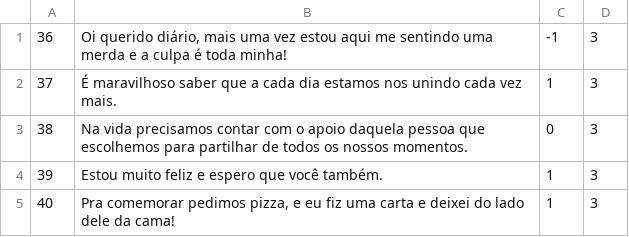
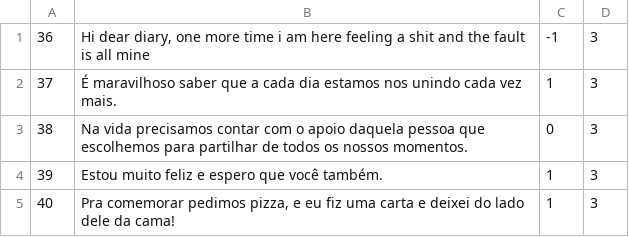
Before and after one commit to AlexanderIan53/AlexanderIan53-HoraComplementar-Traducao, a CSV file: MQD-1465.csv, drawn as a sheet; only a part is shown.

Commit message:
Update MQD-1465.csv

```diff
--- a/MQD-1465.csv
+++ b/MQD-1465.csv
@@ -1,2 +1,2 @@
-"36","Oi querido diário, mais uma vez estou aqui me sentindo uma merda e a culpa é toda minha!","-1","3"
+"36","Hi dear diary, one more time i am here feeling a shit and the fault is all mine","-1","3"
 "37","É maravilhoso saber que a cada dia estamos nos unindo cada vez mais.","1","3"
```
